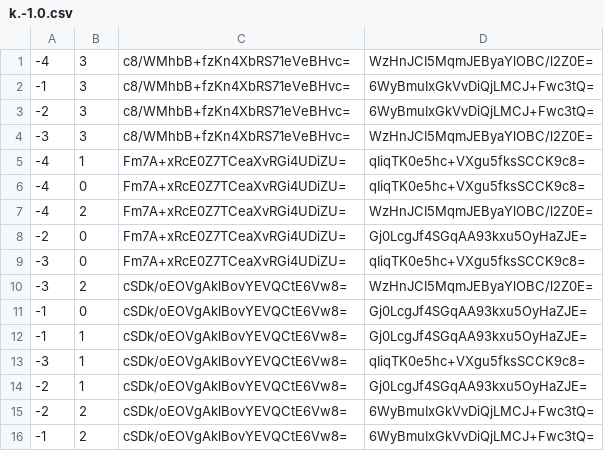
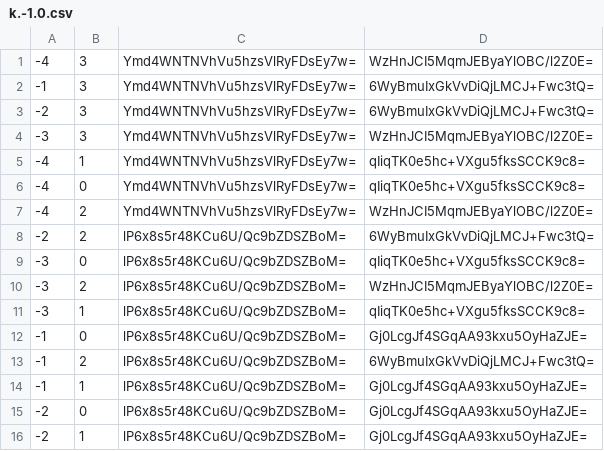
Before and after one commit to leoherzog/NightsWatchMinecraftMap, a CSV file: tiles/zoom.0/metadata/k.-1.0.csv, drawn as a sheet.

```diff
--- a/tiles/zoom.0/metadata/k.-1.0.csv
+++ b/tiles/zoom.0/metadata/k.-1.0.csv
@@ -1,16 +1,16 @@
--4,3,c8/WMhbB+fzKn4XbRS71eVeBHvc=,WzHnJCI5MqmJEByaYlOBC/l2Z0E=
--1,3,c8/WMhbB+fzKn4XbRS71eVeBHvc=,6WyBmuIxGkVvDiQjLMCJ+Fwc3tQ=
--2,3,c8/WMhbB+fzKn4XbRS71eVeBHvc=,6WyBmuIxGkVvDiQjLMCJ+Fwc3tQ=
--3,3,c8/WMhbB+fzKn4XbRS71eVeBHvc=,WzHnJCI5MqmJEByaYlOBC/l2Z0E=
--4,1,Fm7A+xRcE0Z7TCeaXvRGi4UDiZU=,qIiqTK0e5hc+VXgu5fksSCCK9c8=
--4,0,Fm7A+xRcE0Z7TCeaXvRGi4UDiZU=,qIiqTK0e5hc+VXgu5fksSCCK9c8=
--4,2,Fm7A+xRcE0Z7TCeaXvRGi4UDiZU=,WzHnJCI5MqmJEByaYlOBC/l2Z0E=
--2,0,Fm7A+xRcE0Z7TCeaXvRGi4UDiZU=,Gj0LcgJf4SGqAA93kxu5OyHaZJE=
--3,0,Fm7A+xRcE0Z7TCeaXvRGi4UDiZU=,qIiqTK0e5hc+VXgu5fksSCCK9c8=
--3,2,cSDk/oEOVgAklBovYEVQCtE6Vw8=,WzHnJCI5MqmJEByaYlOBC/l2Z0E=
--1,0,cSDk/oEOVgAklBovYEVQCtE6Vw8=,Gj0LcgJf4SGqAA93kxu5OyHaZJE=
--1,1,cSDk/oEOVgAklBovYEVQCtE6Vw8=,Gj0LcgJf4SGqAA93kxu5OyHaZJE=
--3,1,cSDk/oEOVgAklBovYEVQCtE6Vw8=,qIiqTK0e5hc+VXgu5fksSCCK9c8=
--2,1,cSDk/oEOVgAklBovYEVQCtE6Vw8=,Gj0LcgJf4SGqAA93kxu5OyHaZJE=
--2,2,cSDk/oEOVgAklBovYEVQCtE6Vw8=,6WyBmuIxGkVvDiQjLMCJ+Fwc3tQ=
--1,2,cSDk/oEOVgAklBovYEVQCtE6Vw8=,6WyBmuIxGkVvDiQjLMCJ+Fwc3tQ=
+-4,3,Ymd4WNTNVhVu5hzsVlRyFDsEy7w=,WzHnJCI5MqmJEByaYlOBC/l2Z0E=
+-1,3,Ymd4WNTNVhVu5hzsVlRyFDsEy7w=,6WyBmuIxGkVvDiQjLMCJ+Fwc3tQ=
+-2,3,Ymd4WNTNVhVu5hzsVlRyFDsEy7w=,6WyBmuIxGkVvDiQjLMCJ+Fwc3tQ=
+-3,3,Ymd4WNTNVhVu5hzsVlRyFDsEy7w=,WzHnJCI5MqmJEByaYlOBC/l2Z0E=
+-4,1,Ymd4WNTNVhVu5hzsVlRyFDsEy7w=,qIiqTK0e5hc+VXgu5fksSCCK9c8=
+-4,0,Ymd4WNTNVhVu5hzsVlRyFDsEy7w=,qIiqTK0e5hc+VXgu5fksSCCK9c8=
+-4,2,Ymd4WNTNVhVu5hzsVlRyFDsEy7w=,WzHnJCI5MqmJEByaYlOBC/l2Z0E=
+-2,2,lP6x8s5r48KCu6U/Qc9bZDSZBoM=,6WyBmuIxGkVvDiQjLMCJ+Fwc3tQ=
+-3,0,lP6x8s5r48KCu6U/Qc9bZDSZBoM=,qIiqTK0e5hc+VXgu5fksSCCK9c8=
+-3,2,lP6x8s5r48KCu6U/Qc9bZDSZBoM=,WzHnJCI5MqmJEByaYlOBC/l2Z0E=
+-3,1,lP6x8s5r48KCu6U/Qc9bZDSZBoM=,qIiqTK0e5hc+VXgu5fksSCCK9c8=
+-1,0,lP6x8s5r48KCu6U/Qc9bZDSZBoM=,Gj0LcgJf4SGqAA93kxu5OyHaZJE=
+-1,2,lP6x8s5r48KCu6U/Qc9bZDSZBoM=,6WyBmuIxGkVvDiQjLMCJ+Fwc3tQ=
+-1,1,lP6x8s5r48KCu6U/Qc9bZDSZBoM=,Gj0LcgJf4SGqAA93kxu5OyHaZJE=
+-2,0,lP6x8s5r48KCu6U/Qc9bZDSZBoM=,Gj0LcgJf4SGqAA93kxu5OyHaZJE=
+-2,1,lP6x8s5r48KCu6U/Qc9bZDSZBoM=,Gj0LcgJf4SGqAA93kxu5OyHaZJE=
```
Also changed, not shown: tiles/zoom.-1/metadata/k.-1.-1.csv, tiles/zoom.-1/metadata/k.-1.0.csv, 26 other files.
